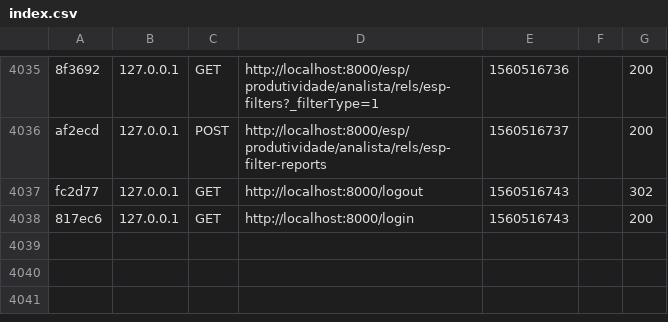
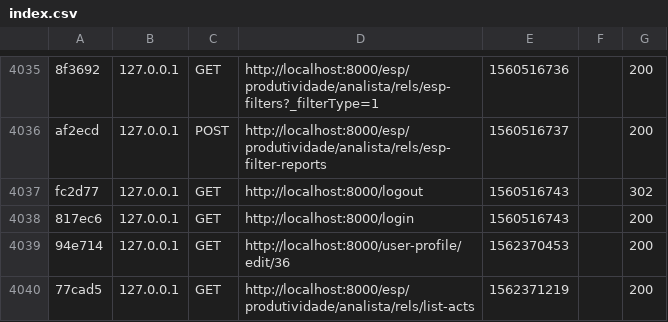
Before and after one commit to fcocosta31/omnia, a CSV file: var/cache/dev/profiler/index.csv, drawn as a sheet; only a part is shown, gaps mark what is left out.

```diff
--- a/var/cache/dev/profiler/index.csv
+++ b/var/cache/dev/profiler/index.csv
@@ -4038 +4038,3 @@ fc2d77,127.0.0.1,GET,http://localhost:8000/logout,1560516743,,302
 817ec6,127.0.0.1,GET,http://localhost:8000/login,1560516743,,200
+94e714,127.0.0.1,GET,http://localhost:8000/user-profile/edit/36,1562370453,,200
+77cad5,127.0.0.1,GET,http://localhost:8000/esp/produtividade/analista/rels/list-acts,1562371219,,200
```
Also changed, not shown: 2 other files.
